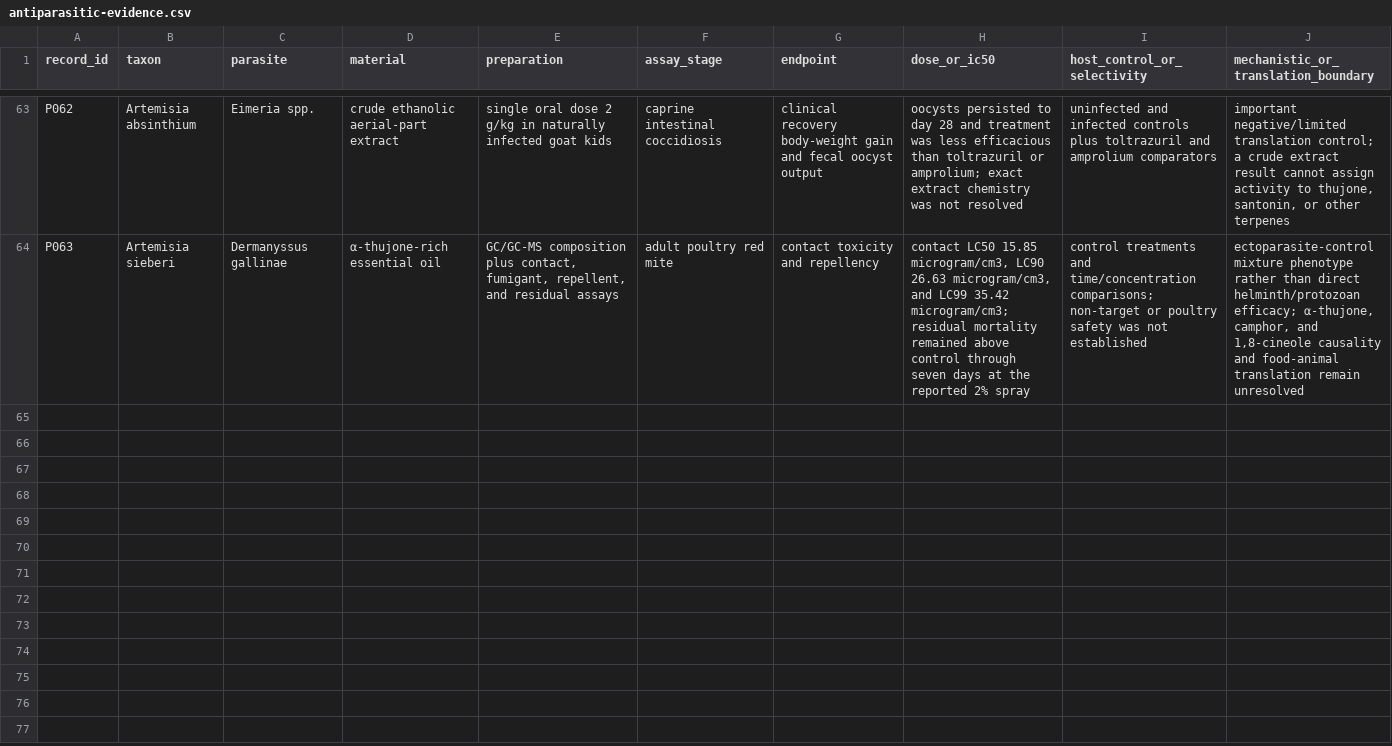
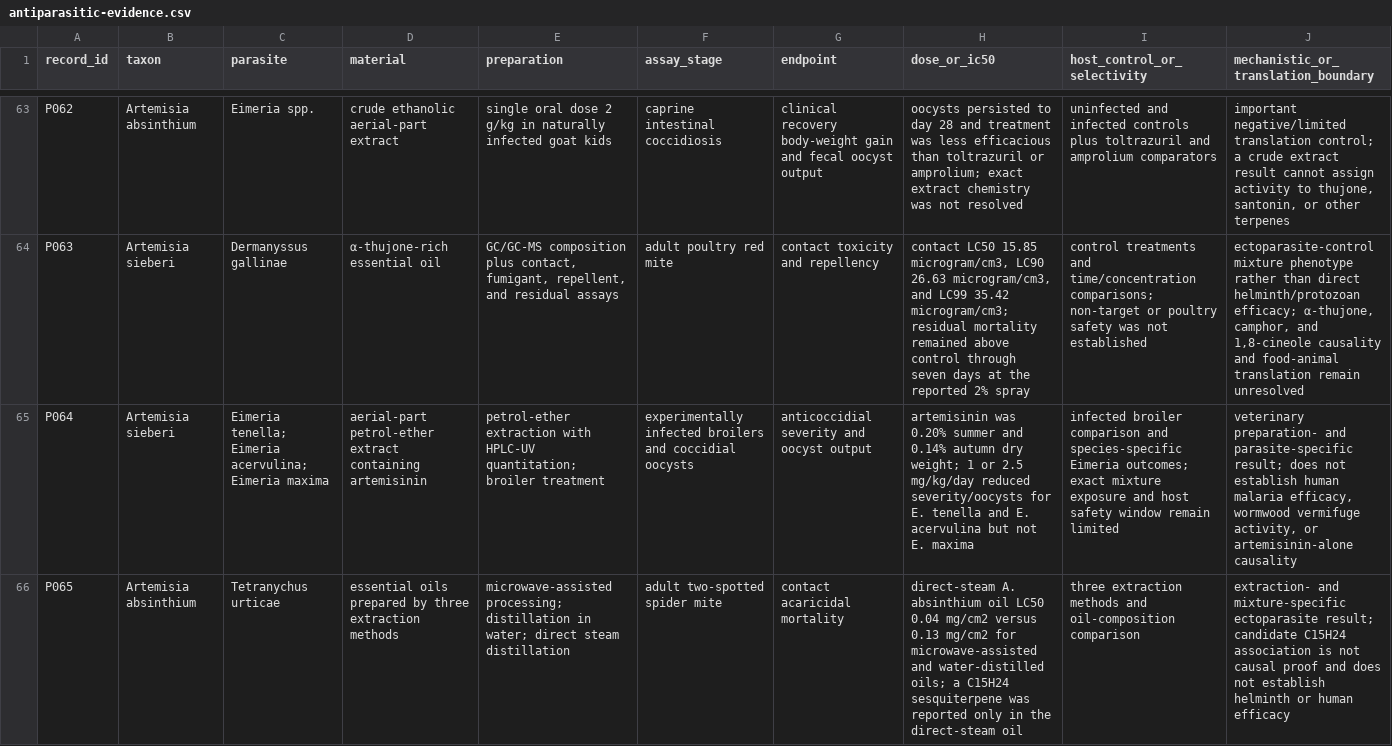
Before and after one commit to dcmcshan/artemisia, a CSV file: manuscript/antiparasitic-evidence.csv, drawn as a sheet; only a part is shown, gaps mark what is left out; rows hold the shown columns only; the diff covers the shown part only; the diff names each change by its address in the sheet, - before the commit and + after, or states it on an @@ line.

```diff
--- a/manuscript/antiparasitic-evidence.csv
+++ b/manuscript/antiparasitic-evidence.csv
+row 65: P064 | Artemisia sieberi | Eimeria tenella; Eimeria acervulina; Eimeria maxima | aerial-part petrol-ether extract containing artemisinin | petrol-ether extraction with HPLC-UV quantitation; broiler treatment | experimentally infected broilers and coccidial oocysts | anticoccidial severity and oocyst output | artemisinin was 0.20% summer and 0.14% autumn dry weight; 1 or 2.5 mg/kg/day reduced severity/oocysts for E. tenella and E. acervulina but not E. maxima | infected broiler comparison and species-specific Eimeria outcomes; exact mixture exposure and host safety window remain limited | veterinary preparation- and parasite-specific result; does not establish human malaria efficacy, wormwood vermifuge activity, or artemisinin-alone causality
+row 66: P065 | Artemisia absinthium | Tetranychus urticae | essential oils prepared by three extraction methods | microwave-assisted processing; distillation in water; direct steam distillation | adult two-spotted spider mite | contact acaricidal mortality | direct-steam A. absinthium oil LC50 0.04 mg/cm2 versus 0.13 mg/cm2 for microwave-assisted and water-distilled oils; a C15H24 sesquiterpene was reported only in the direct-steam oil | three extraction methods and oil-composition comparison | extraction- and mixture-specific ectoparasite result; candidate C15H24 association is not causal proof and does not establish helminth or human efficacy
```
Also changed, not shown: 2 added rows elsewhere in this file, manuscript/claim-audit.csv, manuscript/evidence-matrix.csv, 11 other files.
